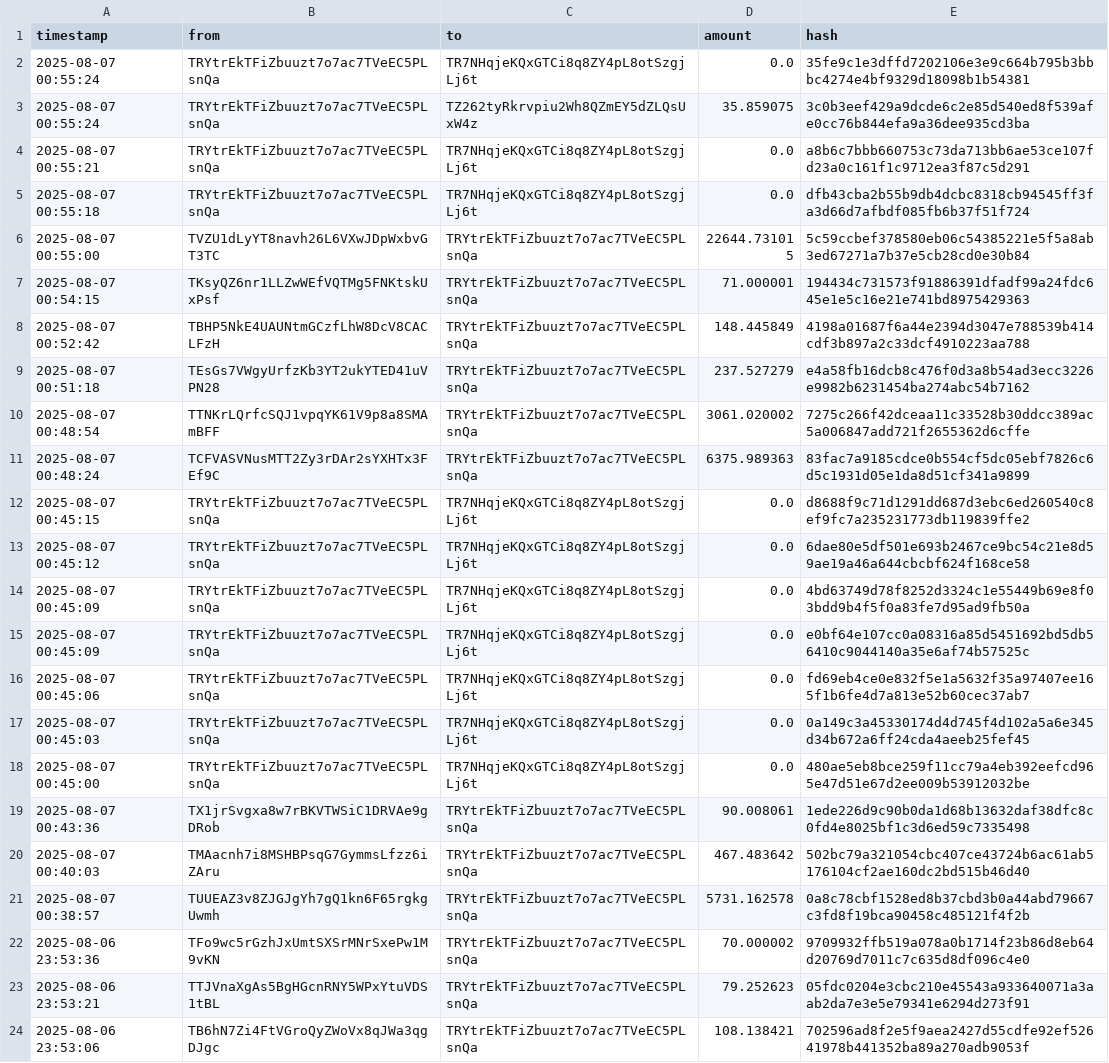
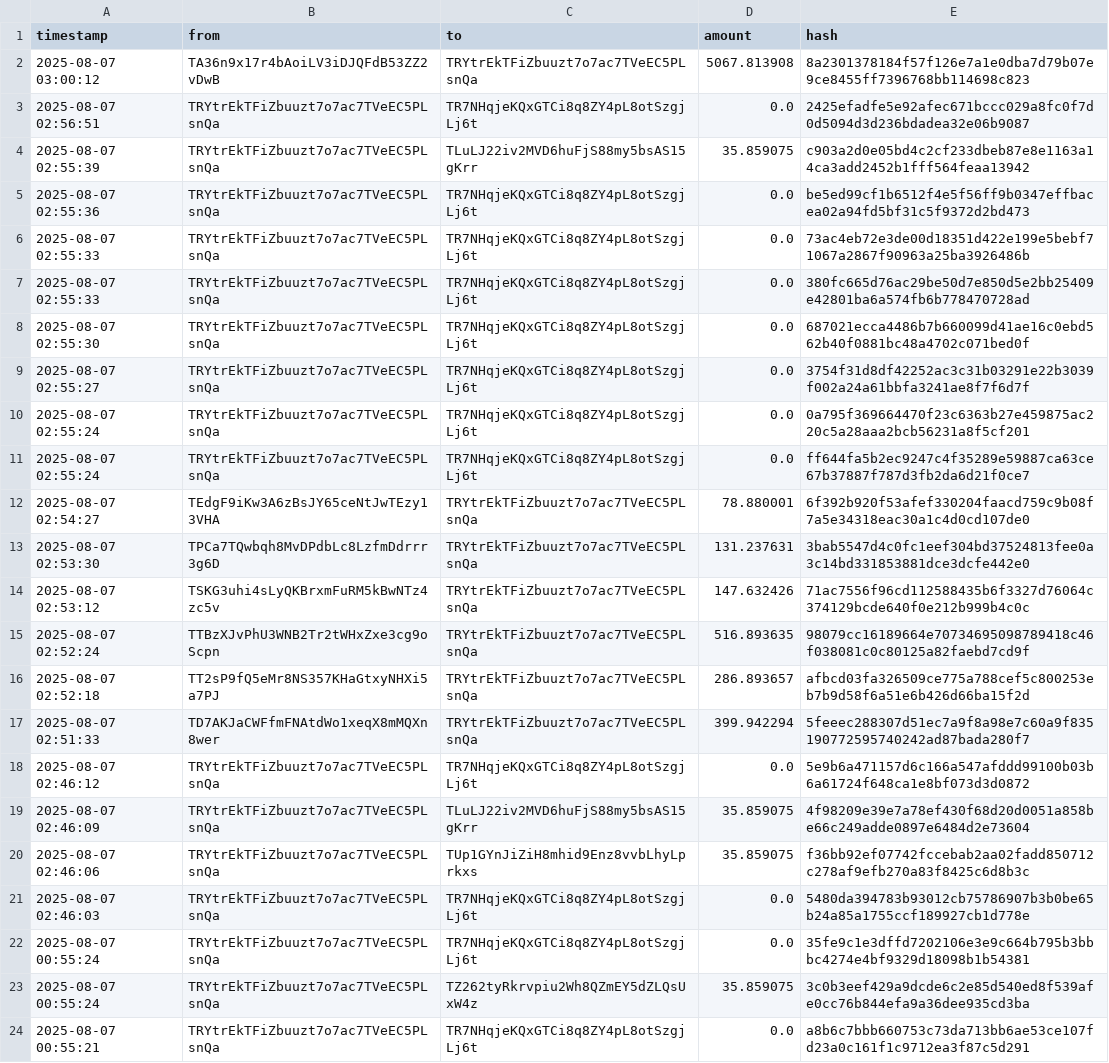
Before and after one commit to Lexsuss/tron-wallet-monitor, a CSV file: data/wallet_TRYtrE.csv, drawn as a sheet; only a part is shown; the shorter side is filled out with more unchanged rows.

```diff
--- a/data/wallet_TRYtrE.csv
+++ b/data/wallet_TRYtrE.csv
@@ -1,2 +1,22 @@
 timestamp,from,to,amount,hash
+2025-08-07 03:00:12,TA36n9x17r4bAoiLV3iDJQFdB53ZZ2vDwB,TRYtrEkTFiZbuuzt7o7ac7TVeEC5PLsnQa,5067.813908,8a2301378184f57f126e7a1e0dba7d79b07e9ce8455ff7396768bb114698c823
+2025-08-07 02:56:51,TRYtrEkTFiZbuuzt7o7ac7TVeEC5PLsnQa,TR7NHqjeKQxGTCi8q8ZY4pL8otSzgjLj6t,0.0,2425efadfe5e92afec671bccc029a8fc0f7d0d5094d3d236bdadea32e06b9087
+2025-08-07 02:55:39,TRYtrEkTFiZbuuzt7o7ac7TVeEC5PLsnQa,TLuLJ22iv2MVD6huFjS88my5bsAS15gKrr,35.859075,c903a2d0e05bd4c2cf233dbeb87e8e1163a14ca3add2452b1fff564feaa13942
+2025-08-07 02:55:36,TRYtrEkTFiZbuuzt7o7ac7TVeEC5PLsnQa,TR7NHqjeKQxGTCi8q8ZY4pL8otSzgjLj6t,0.0,be5ed99cf1b6512f4e5f56ff9b0347effbacea02a94fd5bf31c5f9372d2bd473
+2025-08-07 02:55:33,TRYtrEkTFiZbuuzt7o7ac7TVeEC5PLsnQa,TR7NHqjeKQxGTCi8q8ZY4pL8otSzgjLj6t,0.0,73ac4eb72e3de00d18351d422e199e5bebf71067a2867f90963a25ba3926486b
+2025-08-07 02:55:33,TRYtrEkTFiZbuuzt7o7ac7TVeEC5PLsnQa,TR7NHqjeKQxGTCi8q8ZY4pL8otSzgjLj6t,0.0,380fc665d76ac29be50d7e850d5e2bb25409e42801ba6a574fb6b778470728ad
+2025-08-07 02:55:30,TRYtrEkTFiZbuuzt7o7ac7TVeEC5PLsnQa,TR7NHqjeKQxGTCi8q8ZY4pL8otSzgjLj6t,0.0,687021ecca4486b7b660099d41ae16c0ebd562b40f0881bc48a4702c071bed0f
+2025-08-07 02:55:27,TRYtrEkTFiZbuuzt7o7ac7TVeEC5PLsnQa,TR7NHqjeKQxGTCi8q8ZY4pL8otSzgjLj6t,0.0,3754f31d8df42252ac3c31b03291e22b3039f002a24a61bbfa3241ae8f7f6d7f
+2025-08-07 02:55:24,TRYtrEkTFiZbuuzt7o7ac7TVeEC5PLsnQa,TR7NHqjeKQxGTCi8q8ZY4pL8otSzgjLj6t,0.0,0a795f369664470f23c6363b27e459875ac220c5a28aaa2bcb56231a8f5cf201
+2025-08-07 02:55:24,TRYtrEkTFiZbuuzt7o7ac7TVeEC5PLsnQa,TR7NHqjeKQxGTCi8q8ZY4pL8otSzgjLj6t,0.0,ff644fa5b2ec9247c4f35289e59887ca63ce67b37887f787d3fb2da6d21f0ce7
+2025-08-07 02:54:27,TEdgF9iKw3A6zBsJY65ceNtJwTEzy13VHA,TRYtrEkTFiZbuuzt7o7ac7TVeEC5PLsnQa,78.880001,6f392b920f53afef330204faacd759c9b08f7a5e34318eac30a1c4d0cd107de0
+2025-08-07 02:53:30,TPCa7TQwbqh8MvDPdbLc8LzfmDdrrr3g6D,TRYtrEkTFiZbuuzt7o7ac7TVeEC5PLsnQa,131.237631,3bab5547d4c0fc1eef304bd37524813fee0a3c14bd331853881dce3dcfe442e0
+2025-08-07 02:53:12,TSKG3uhi4sLyQKBrxmFuRM5kBwNTz4zc5v,TRYtrEkTFiZbuuzt7o7ac7TVeEC5PLsnQa,147.632426,71ac7556f96cd112588435b6f3327d76064c374129bcde640f0e212b999b4c0c
+2025-08-07 02:52:24,TTBzXJvPhU3WNB2Tr2tWHxZxe3cg9oScpn,TRYtrEkTFiZbuuzt7o7ac7TVeEC5PLsnQa,516.893635,98079cc16189664e70734695098789418c46f038081c0c80125a82faebd7cd9f
+2025-08-07 02:52:18,TT2sP9fQ5eMr8NS357KHaGtxyNHXi5a7PJ,TRYtrEkTFiZbuuzt7o7ac7TVeEC5PLsnQa,286.893657,afbcd03fa326509ce775a788cef5c800253eb7b9d58f6a51e6b426d66ba15f2d
+2025-08-07 02:51:33,TD7AKJaCWFfmFNAtdWo1xeqX8mMQXn8wer,TRYtrEkTFiZbuuzt7o7ac7TVeEC5PLsnQa,399.942294,5feeec288307d51ec7a9f8a98e7c60a9f835190772595740242ad87bada280f7
+2025-08-07 02:46:12,TRYtrEkTFiZbuuzt7o7ac7TVeEC5PLsnQa,TR7NHqjeKQxGTCi8q8ZY4pL8otSzgjLj6t,0.0,5e9b6a471157d6c166a547afddd99100b03b6a61724f648ca1e8bf073d3d0872
+2025-08-07 02:46:09,TRYtrEkTFiZbuuzt7o7ac7TVeEC5PLsnQa,TLuLJ22iv2MVD6huFjS88my5bsAS15gKrr,35.859075,4f98209e39e7a78ef430f68d20d0051a858be66c249adde0897e6484d2e73604
+2025-08-07 02:46:06,TRYtrEkTFiZbuuzt7o7ac7TVeEC5PLsnQa,TUp1GYnJiZiH8mhid9Enz8vvbLhyLprkxs,35.859075,f36bb92ef07742fccebab2aa02fadd850712c278af9efb270a83f8425c6d8b3c
+2025-08-07 02:46:03,TRYtrEkTFiZbuuzt7o7ac7TVeEC5PLsnQa,TR7NHqjeKQxGTCi8q8ZY4pL8otSzgjLj6t,0.0,5480da394783b93012cb75786907b3b0be65b24a85a1755ccf189927cb1d778e
 2025-08-07 00:55:24,TRYtrEkTFiZbuuzt7o7ac7TVeEC5PLsnQa,TR7NHqjeKQxGTCi8q8ZY4pL8otSzgjLj6t,0.0,35fe9c1e3dffd7202106e3e9c664b795b3bbbc4274e4bf9329d18098b1b54381
```
